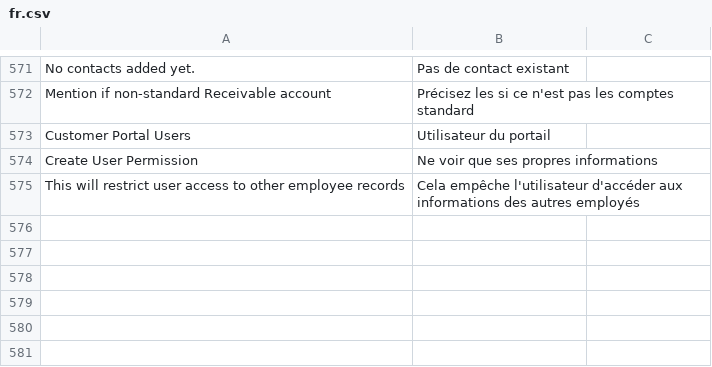
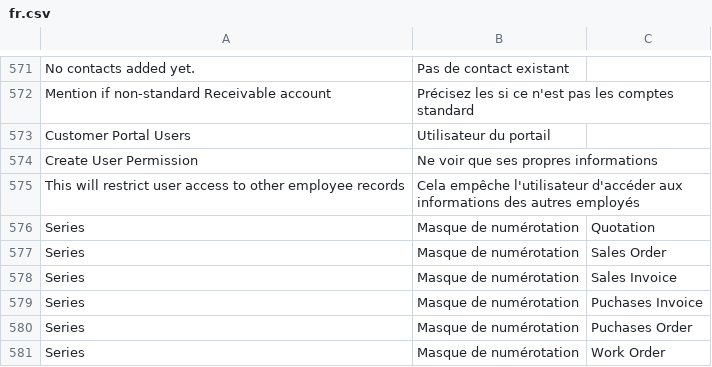
Before and after one commit to scopen-coop/erpnext_france, a CSV file: erpnext_france/translations/fr.csv, drawn as a sheet; only a part is shown, gaps mark what is left out.

Commit message:
fix: translation

```diff
--- a/erpnext_france/translations/fr.csv
+++ b/erpnext_france/translations/fr.csv
@@ -575 +575,7 @@ Create User Permission,Ne voir que ses propres informations
 This will restrict user access to other employee records,Cela empêche l'utilisateur d'accéder aux informations des autres employés
+Series,Masque de numérotation,Quotation
+Series,Masque de numérotation,Sales Order
+Series,Masque de numérotation,Sales Invoice
+Series,Masque de numérotation,Puchases Invoice
+Series,Masque de numérotation,Puchases Order
+Series,Masque de numérotation,Work Order
```
